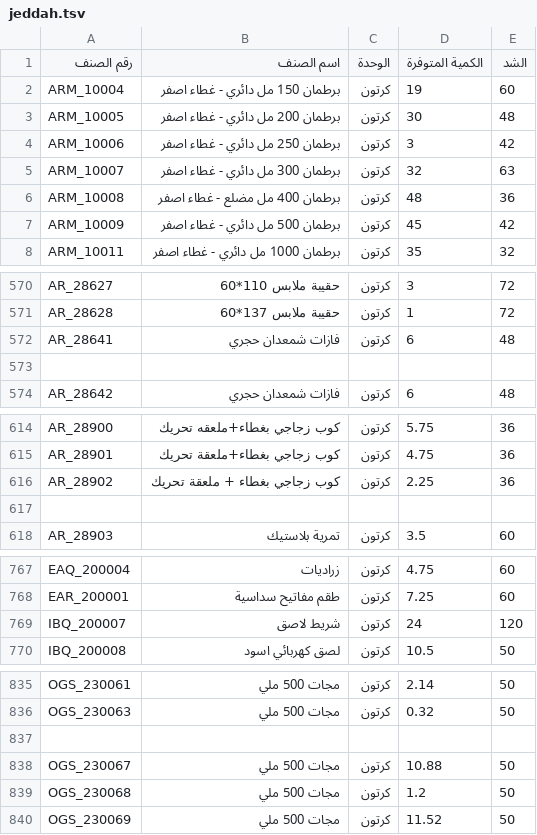
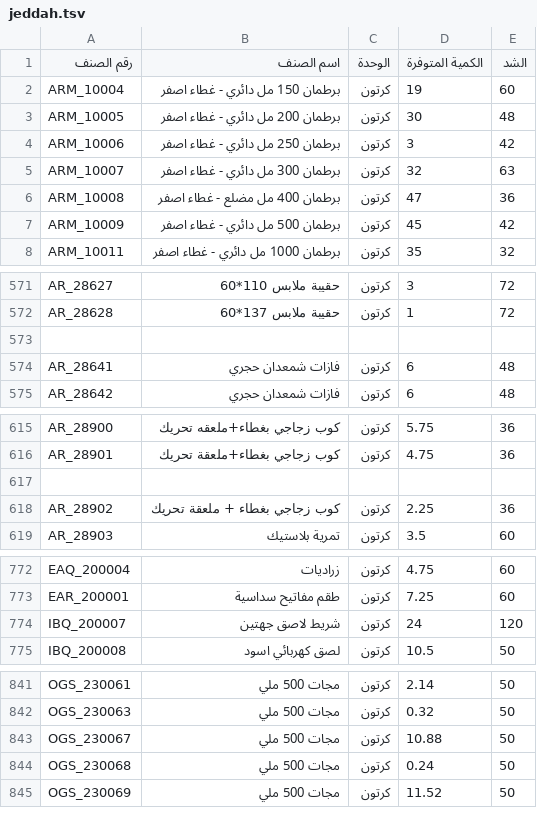
Before and after one commit to al-hzmi/inventory-system, a TSV file: data/jeddah.tsv, drawn as a sheet; only a part is shown, gaps mark what is left out; the diff covers the shown part only.

```diff
--- a/data/jeddah.tsv
+++ b/data/jeddah.tsv
@@ -5,3 +5,3 @@ ARM_10006	برطمان 250 مل دائري - غطاء اصفر	كرتون	3	42
 ARM_10007	برطمان 300 مل دائري - غطاء اصفر	كرتون	32	63			
-ARM_10008	برطمان 400 مل مضلع - غطاء اصفر	كرتون	48	36			
+ARM_10008	برطمان 400 مل مضلع - غطاء اصفر	كرتون	47	36			
 ARM_10009	برطمان 500 مل دائري - غطاء اصفر	كرتون	45	42			
@@ -571,4 +572,4 @@ AR_28627	حقيبة ملابس 110*60	كرتون	3	72
 AR_28628	حقيبة ملابس 137*60	كرتون	1	72			
+							
 AR_28641	فازات شمعدان حجري	كرتون	6	48			
-							
 AR_28642	فازات شمعدان حجري	كرتون	6	48			
@@ -615,4 +616,4 @@ AR_28900	كوب زجاجي بغطاء+ملعقه تحريك	كرتون	5.75	36
 AR_28901	كوب زجاجي بغطاء+ملعقة تحريك	كرتون	4.75	36			
+							
 AR_28902	كوب زجاجي بغطاء + ملعقة تحريك	كرتون	2.25	36			
-							
 AR_28903	تمرية بلاستيك	كرتون	3.5	60			
@@ -768,3 +773,3 @@ EAQ_200004	زراديات	كرتون	4.75	60
 EAR_200001	طقم مفاتيح سداسية	كرتون	7.25	60			
-IBQ_200007	شريط لاصق	كرتون	24	120			
+IBQ_200007	شريط لاصق جهتين	كرتون	24	120			
 IBQ_200008	لصق كهربائي اسود	كرتون	10.5	50			
@@ -836,5 +842,4 @@ OGS_230061	مجات 500 ملي	كرتون	2.14	50
 OGS_230063	مجات 500 ملي	كرتون	0.32	50			
-							
 OGS_230067	مجات 500 ملي	كرتون	10.88	50			
-OGS_230068	مجات 500 ملي	كرتون	1.2	50			
+OGS_230068	مجات 500 ملي	كرتون	0.24	50			
 OGS_230069	مجات 500 ملي	كرتون	11.52	50			
```
Also changed, not shown: 11 added rows, 5 removed rows and 16 edited cells elsewhere in this file.
